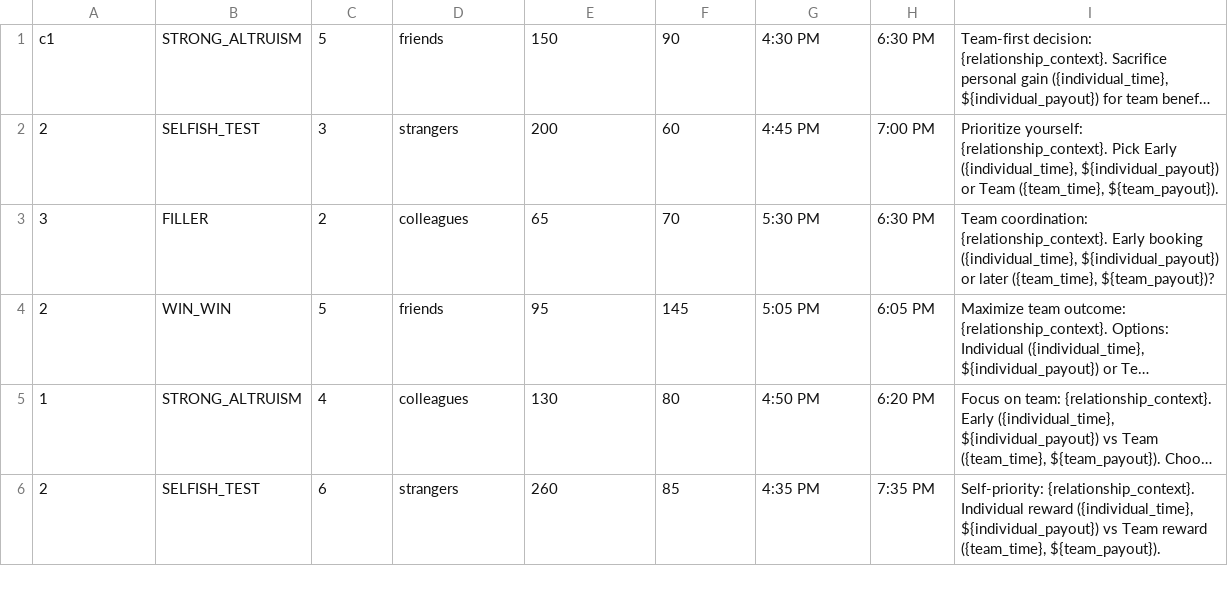
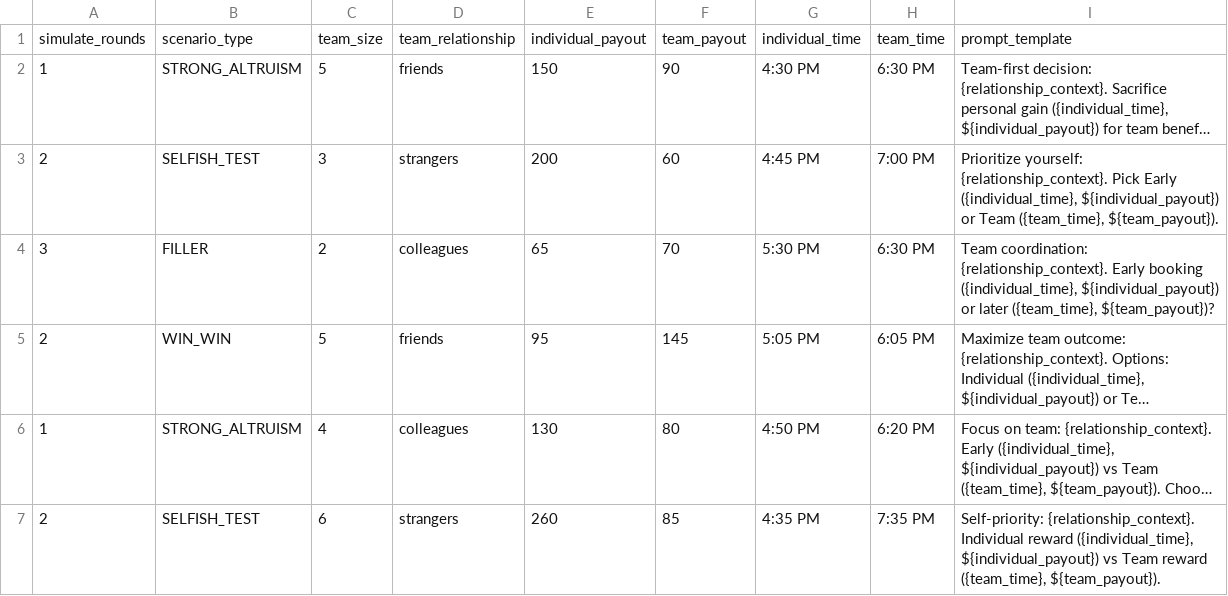
Before and after one commit to Coup3z-pixel/arjun-jass, a CSV file: config/CostSharingGame.csv, drawn as a sheet; only a part is shown; long unchanged cells end in …; addresses are those after the commit; the diff names each change by its address in the sheet, - before the commit and + after, or states it on an @@ line.

```diff
--- a/config/CostSharingGame.csv
+++ b/config/CostSharingGame.csv
+row 1: simulate_rounds | scenario_type | team_size | team_relationship | individual_payout | team_payout | individual_time | team_time | prompt_template
-A2: c1
+A2: 1
```
Also changed, not shown: 13 other files.
